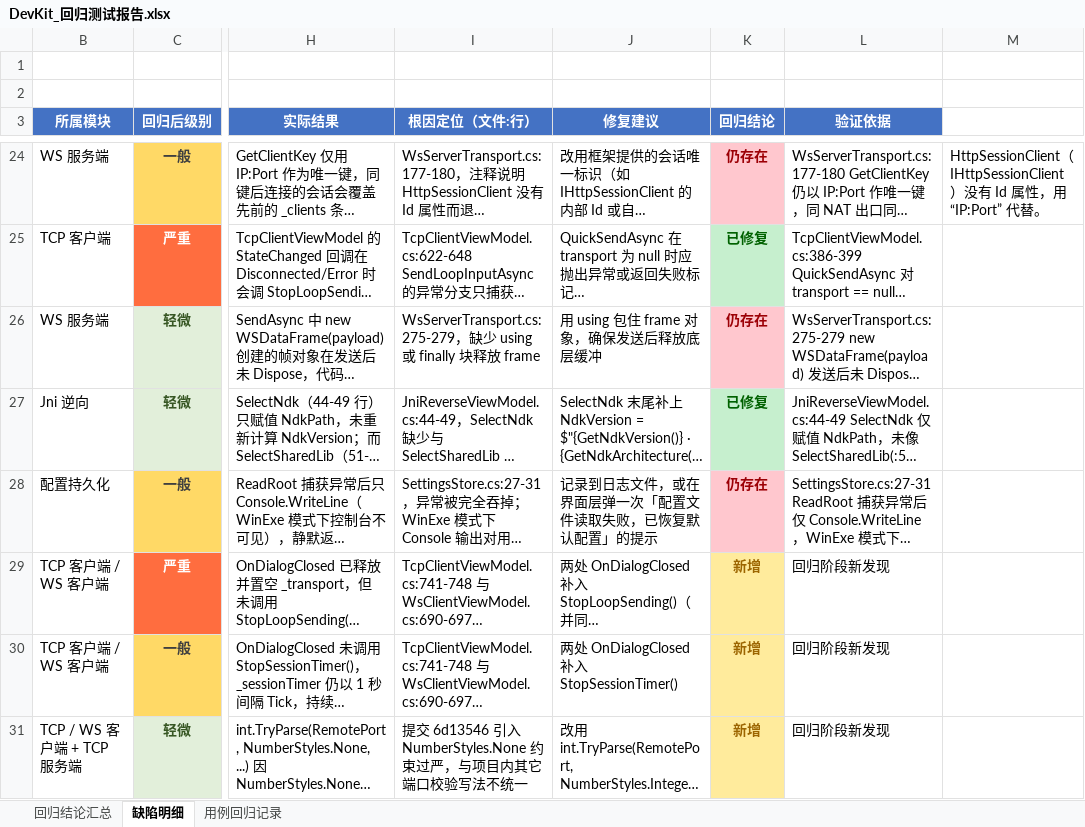
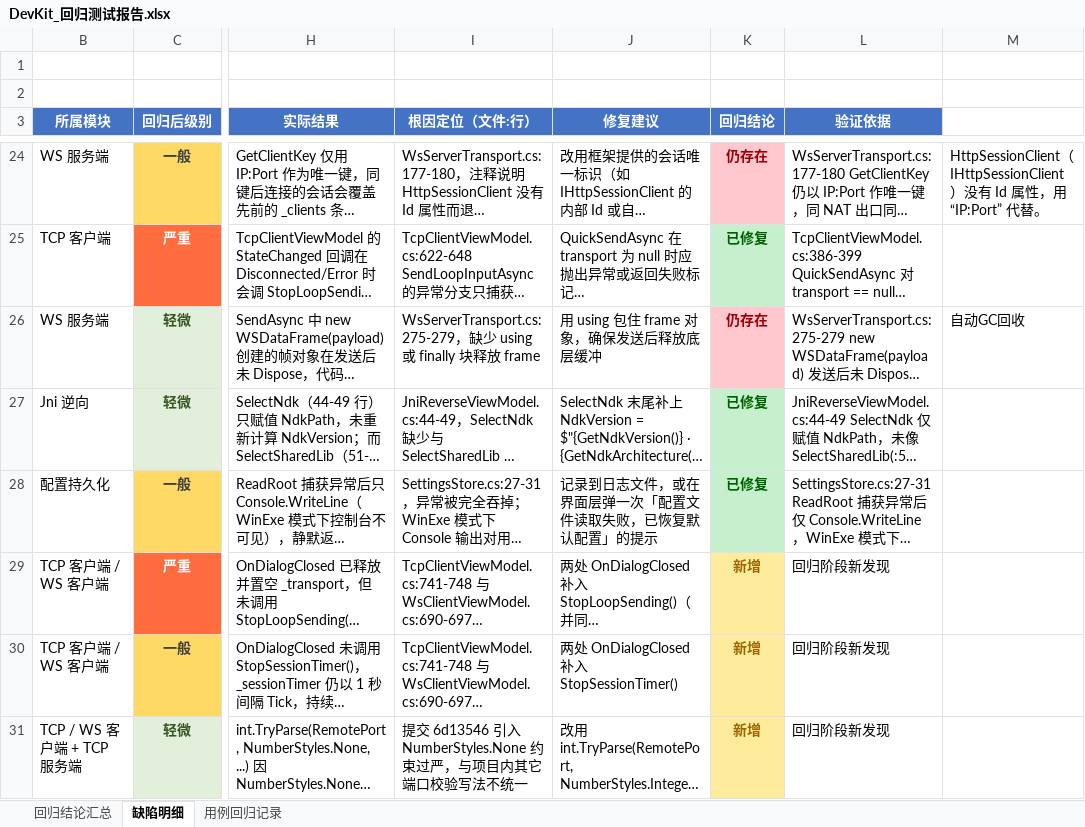
Before and after one commit to AndroidCoderPeng/DevKit, an Excel workbook: DevKit_回归测试报告.xlsx, sheet 缺陷明细, drawn as a sheet; only a part is shown, gaps mark what is left out; long unchanged cells end in …; values as stored, in another font and other column widths than the file's, no borders; the diff names each change by its address in the sheet, - before the commit and + after, or states it on an @@ line.

```diff
--- a/DevKit_回归测试报告.xlsx (sheet 缺陷明细)
+++ b/DevKit_回归测试报告.xlsx (sheet 缺陷明细)
-M26: (empty)
+M26: 自动GC回收
-K28 (回归结论): 仍存在
+K28 (回归结论): 已修复
@@ K28 fill: #FFC7CE → #C6EFCE, text colour: #9C0006 → #006100 @@
```
Also changed, not shown: 2 other files.
